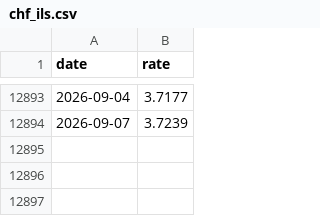
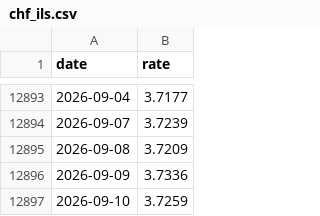
Before and after one commit to Ori-barshean/statso, a CSV file: data/fx/chf_ils.csv, drawn as a sheet; only a part is shown, gaps mark what is left out; the diff names each change by its address in the sheet, - before the commit and + after, or states it on an @@ line.

```diff
--- a/data/fx/chf_ils.csv
+++ b/data/fx/chf_ils.csv
+row 12895: 2026-09-08 | 3.7209
+row 12896: 2026-09-09 | 3.7336
+row 12897: 2026-09-10 | 3.7259
```
Also changed, not shown: data/fx/cad_ils.csv, data/fx/gbp_ils.csv, 20 other files.
